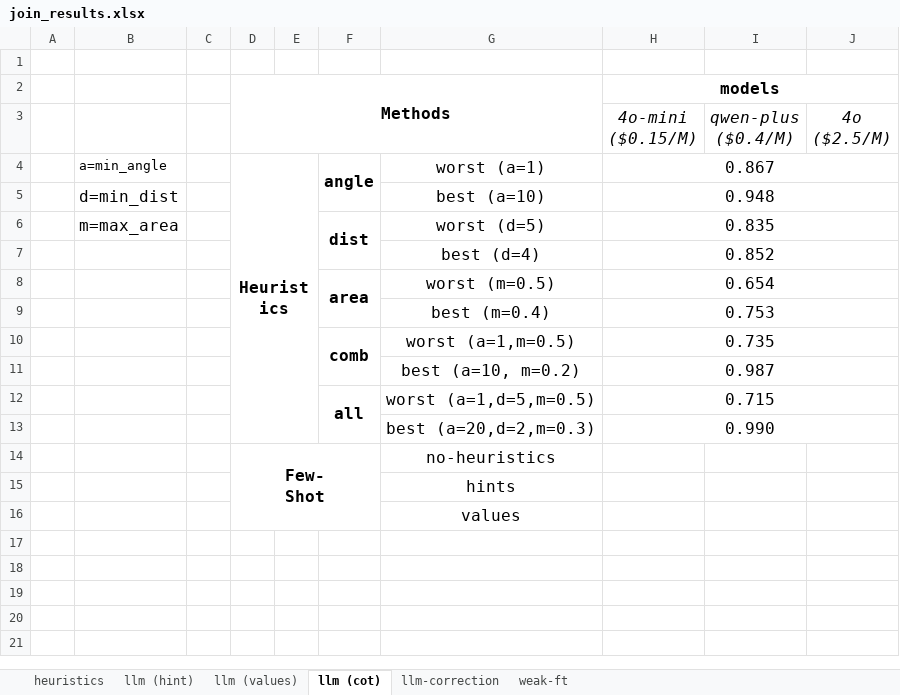
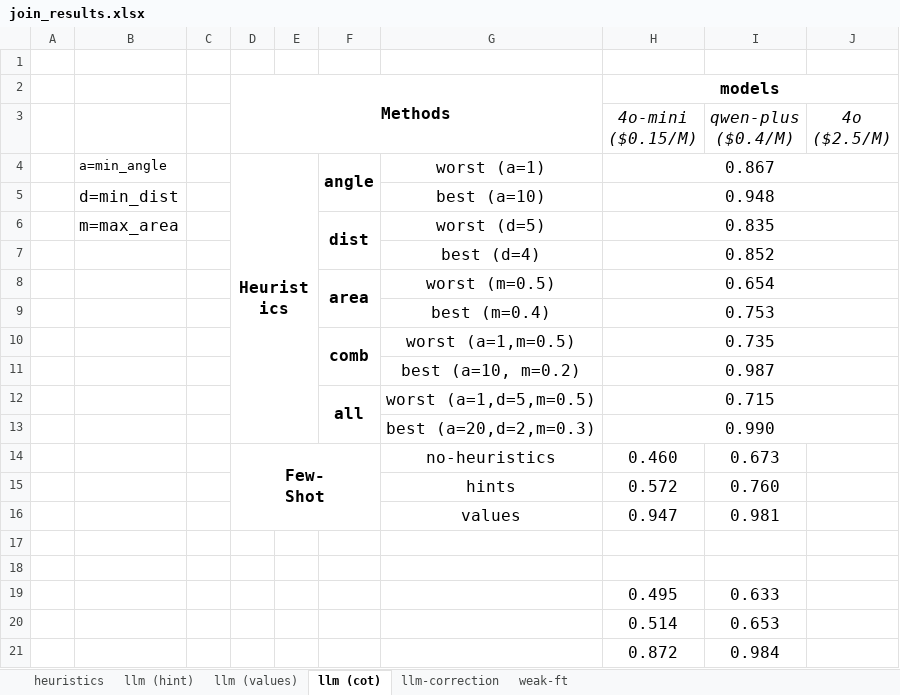
Before and after one commit to BeanHam/2024-spatial-data-integration, an Excel workbook: visualizations/join_results.xlsx, sheet llm (cot), drawn as a sheet; values as stored, in another font and other column widths than the file's, no borders; conditional formats not drawn; removed rows and columns are numbered as before the commit, all else as after; the diff names each change by its address in the sheet, - before the commit and + after, or states it on an @@ line.

```diff
--- a/visualizations/join_results.xlsx (sheet llm (cot))
+++ b/visualizations/join_results.xlsx (sheet llm (cot))
-D14:F16 merged
+D14:F16 merged
-H14 (models): (empty)
+H14 (models): 0.460
-I14: (empty)
+I14: 0.673
+row 15:  |  |  |  |  |  | hints | 0.572 | 0.760
+row 16:  |  |  |  |  |  | values | 0.947 | 0.981
-G17: hints
+G17: (empty)
-G18: values
+G18: (empty)
+row 19:  |  |  |  |  |  |  | 0.495 | 0.633
+row 20:  |  |  |  |  |  |  | 0.514 | 0.653
+row 21:  |  |  |  |  |  |  | 0.872 | 0.984
```
Also changed, not shown: sheet llm-correction, sheet llm (hint), visualizations/union_results.xlsx, 5 other files.
